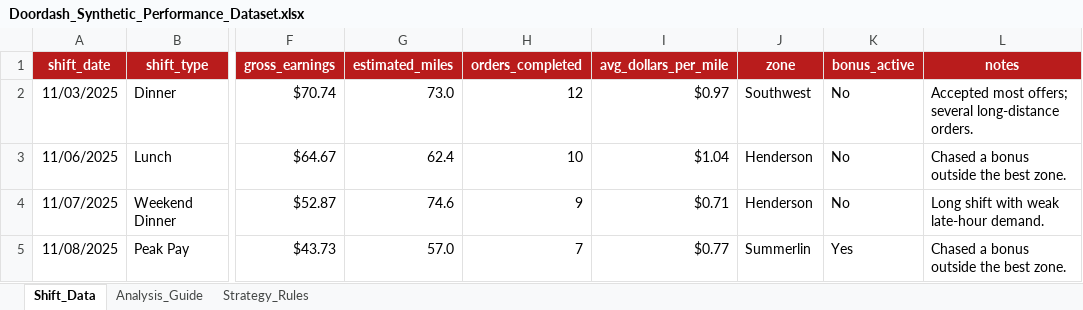
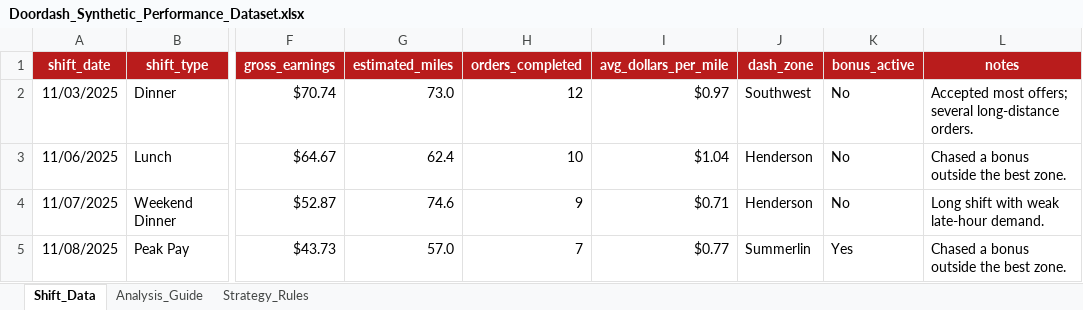
Before and after one commit to oxturtle/nicosys-portfolio-operations-dash, an Excel workbook: data/raw/Doordash_Synthetic_Performance_Dataset.xlsx, sheet Shift_Data, drawn as a sheet; only a part is shown, gaps mark what is left out; values as stored, in another font and other column widths than the file's, no borders; conditional formats and table styles not drawn; the diff names each change by its address in the sheet, - before the commit and + after, or states it on an @@ line.

Commit message:
Created ERD and table in SQL. Also updated csv file to support import into SQL

```diff
--- a/data/raw/Doordash_Synthetic_Performance_Dataset.xlsx (sheet Shift_Data)
+++ b/data/raw/Doordash_Synthetic_Performance_Dataset.xlsx (sheet Shift_Data)
-J1: zone
+J1: dash_zone
```
Also changed, not shown: 5 other files.
